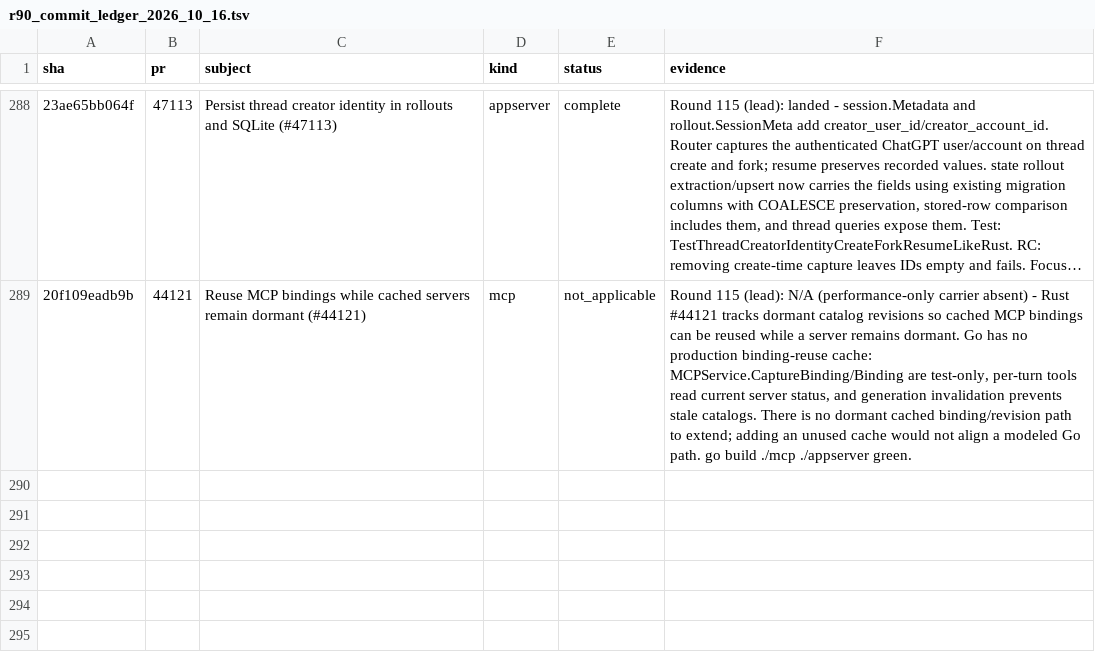
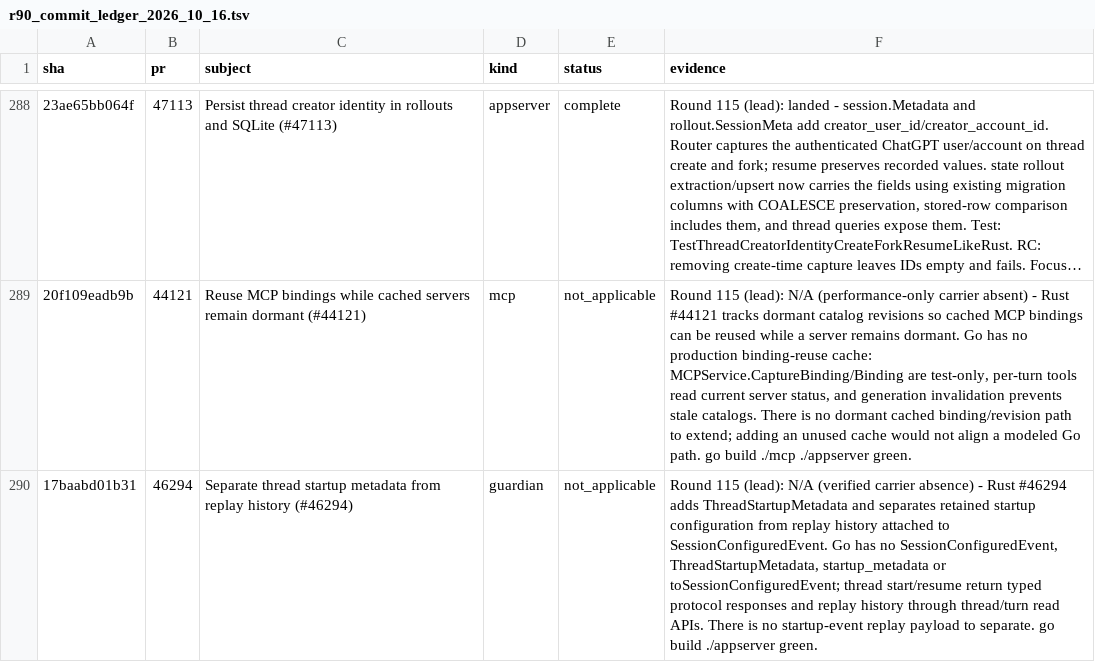
Before and after one commit to jacks001314/codex_go, a TSV file: update/r90_commit_ledger_2026_10_16.tsv, drawn as a sheet; only a part is shown, gaps mark what is left out; long unchanged cells end in …; the diff names each change by its address in the sheet, - before the commit and + after, or states it on an @@ line.

Commit message:
round 115 (lead): mark #46294 startup metadata not applicable

```diff
--- a/update/r90_commit_ledger_2026_10_16.tsv
+++ b/update/r90_commit_ledger_2026_10_16.tsv
+row 290: 17baabd01b31 | 46294 | Separate thread startup metadata from replay history (#46294) | guardian | not_applicable | Round 115 (lead): N/A (verified carrier absence) - Rust #46294 adds ThreadStartupMetadata and separates retained startup configuration from replay history attached to SessionConfiguredEvent. Go has no SessionConfiguredEvent, ThreadStartupMetadata, startup_metadata or toSessionConfiguredEvent; thread start/resume return typed protocol responses and replay history through thread/turn read APIs. There is no startup-event replay payload to separate. go build ./appserver green.
```
Also changed, not shown: update/r109_symbol_coverage_2026_10_17.tsv, 1 other file.
